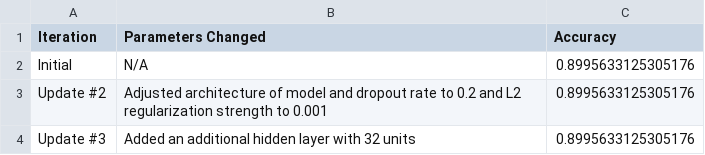
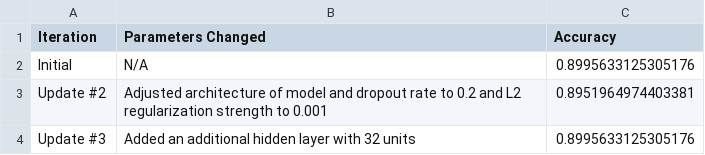
Before and after one commit to adamsnlamin/Final-Project, a CSV file: model_optimization_results.csv, drawn as a sheet.

Commit message:
updating models and CSV for updated results

```diff
--- a/model_optimization_results.csv
+++ b/model_optimization_results.csv
@@ -2,3 +2,3 @@ Iteration,Parameters Changed,Accuracy
 Initial,N/A,0.8995633125305176
-Update #2,Adjusted architecture of model and dropout rate to 0.2 and L2 regularization strength to 0.001,0.8995633125305176
+Update #2,Adjusted architecture of model and dropout rate to 0.2 and L2 regularization strength to 0.001,0.8951964974403381
 Update #3,Added an additional hidden layer with 32 units,0.8995633125305176
```
Also changed, not shown: 1 other file.
